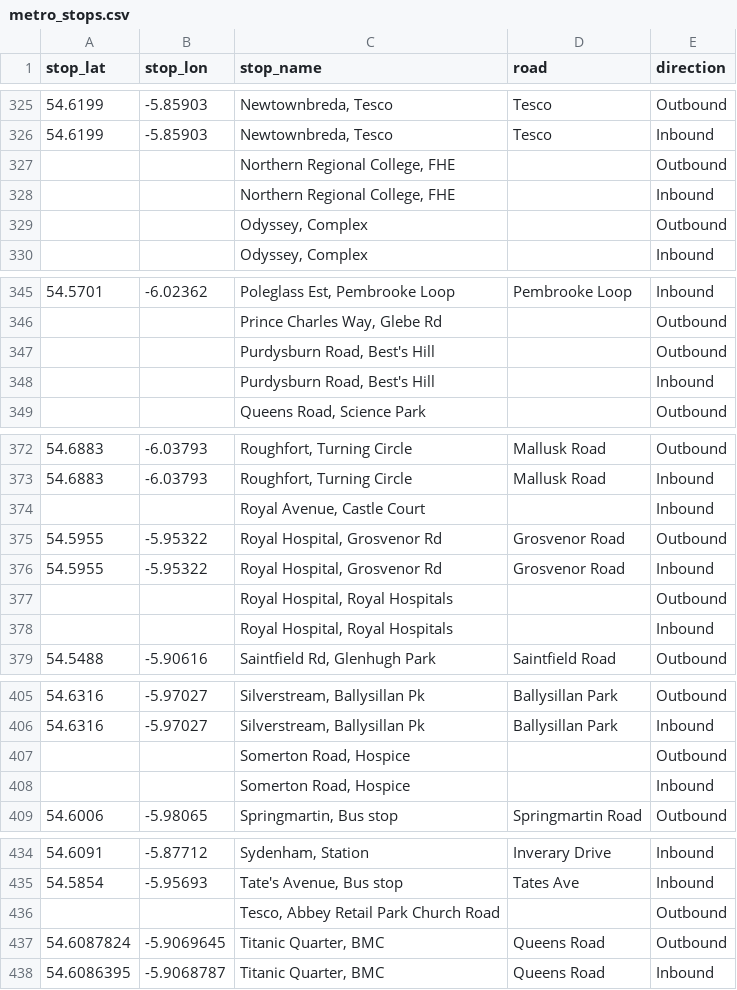
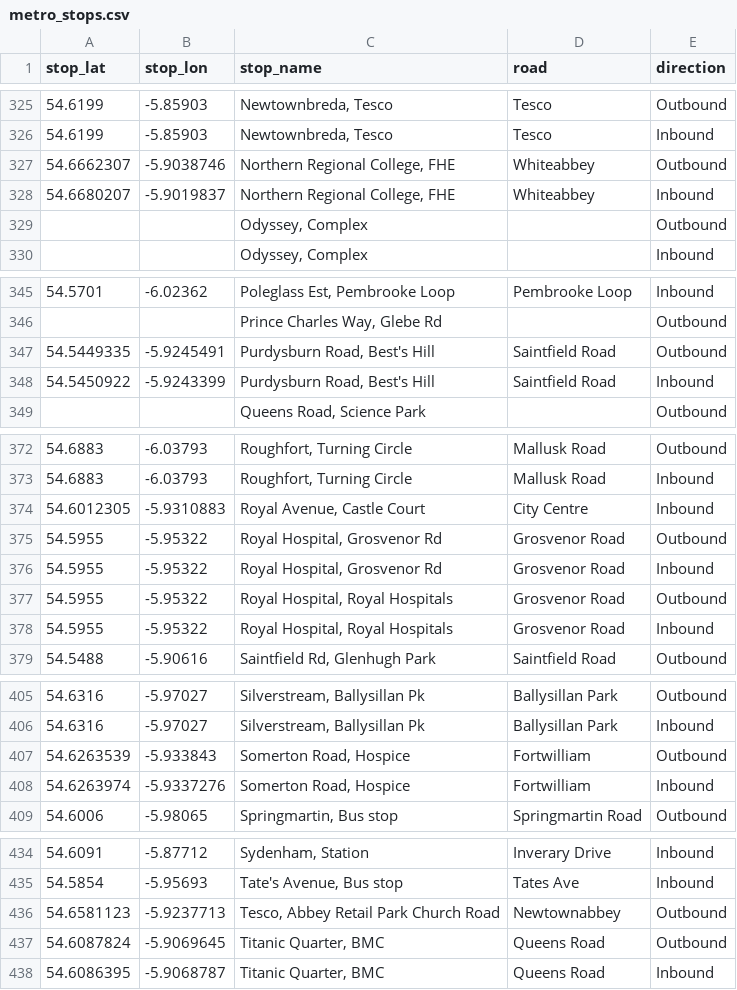
Before and after one commit to amadu80/gtfsni, a CSV file: data/translink/metro_stops.csv, drawn as a sheet; only a part is shown, gaps mark what is left out.

```diff
--- a/data/translink/metro_stops.csv
+++ b/data/translink/metro_stops.csv
@@ -326,4 +326,4 @@ stop_lat,stop_lon,stop_name,road,direction
 54.6199,-5.85903,"Newtownbreda, Tesco",Tesco,Inbound
-,,"Northern Regional College, FHE",,Outbound
-,,"Northern Regional College, FHE",,Inbound
+54.6662307,-5.9038746,"Northern Regional College, FHE",Whiteabbey,Outbound
+54.6680207,-5.9019837,"Northern Regional College, FHE",Whiteabbey,Inbound
 ,,"Odyssey, Complex",,Outbound
@@ -346,4 +346,4 @@ stop_lat,stop_lon,stop_name,road,direction
 ,,"Prince Charles Way, Glebe Rd",,Outbound
-,,"Purdysburn Road, Best's Hill",,Outbound
-,,"Purdysburn Road, Best's Hill",,Inbound
+54.5449335,-5.9245491,"Purdysburn Road, Best's Hill",Saintfield Road,Outbound
+54.5450922, -5.9243399,"Purdysburn Road, Best's Hill",Saintfield Road,Inbound
 ,,"Queens Road, Science Park",,Outbound
@@ -373,7 +373,7 @@ stop_lat,stop_lon,stop_name,road,direction
 54.6883,-6.03793,"Roughfort, Turning Circle",Mallusk Road,Inbound
-,,"Royal Avenue, Castle Court",,Inbound
+54.6012305,-5.9310883,"Royal Avenue, Castle Court",City Centre,Inbound
 54.5955,-5.95322,"Royal Hospital, Grosvenor Rd",Grosvenor Road,Outbound
 54.5955,-5.95322,"Royal Hospital, Grosvenor Rd",Grosvenor Road,Inbound
-,,"Royal Hospital, Royal Hospitals",,Outbound
-,,"Royal Hospital, Royal Hospitals",,Inbound
+54.5955,-5.95322,"Royal Hospital, Royal Hospitals",Grosvenor Road,Outbound
+54.5955,-5.95322,"Royal Hospital, Royal Hospitals",Grosvenor Road,Inbound
 54.5488,-5.90616,"Saintfield Rd, Glenhugh Park",Saintfield Road,Outbound
@@ -406,4 +406,4 @@ stop_lat,stop_lon,stop_name,road,direction
 54.6316,-5.97027,"Silverstream, Ballysillan Pk",Ballysillan Park,Inbound
-,,"Somerton Road, Hospice",,Outbound
-,,"Somerton Road, Hospice",,Inbound
+54.6263539,-5.933843,"Somerton Road, Hospice",Fortwilliam,Outbound
+54.6263974,-5.9337276,"Somerton Road, Hospice",Fortwilliam,Inbound
 54.6006,-5.98065,"Springmartin, Bus stop",Springmartin Road,Outbound
@@ -435,3 +435,3 @@ stop_lat,stop_lon,stop_name,road,direction
 54.5854,-5.95693,"Tate's Avenue, Bus stop",Tates Ave,Inbound
-,,"Tesco, Abbey Retail Park Church Road",,Outbound
+54.6581123,-5.9237713,"Tesco, Abbey Retail Park Church Road",Newtownabbey,Outbound
 54.6087824,-5.9069645,"Titanic Quarter, BMC",Queens Road,Outbound
```
Also changed, not shown: gtfsni/data/translink/metro_stops_fixes.csv.
